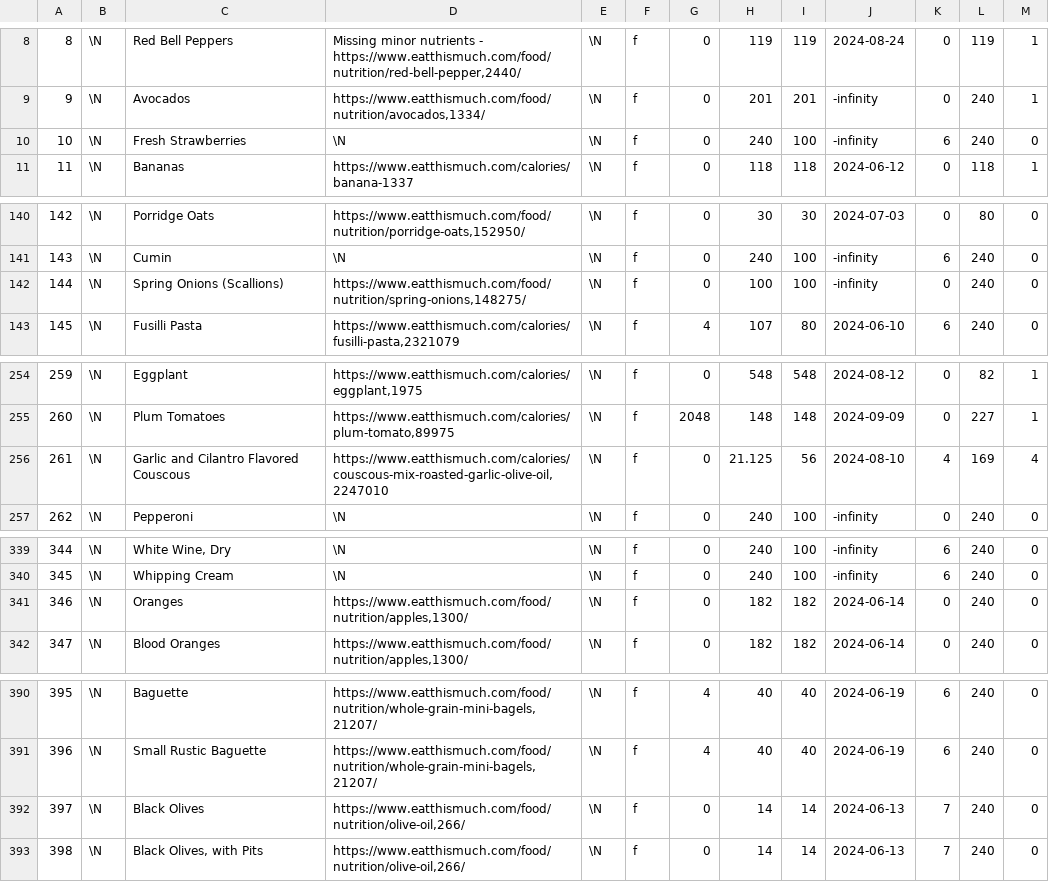
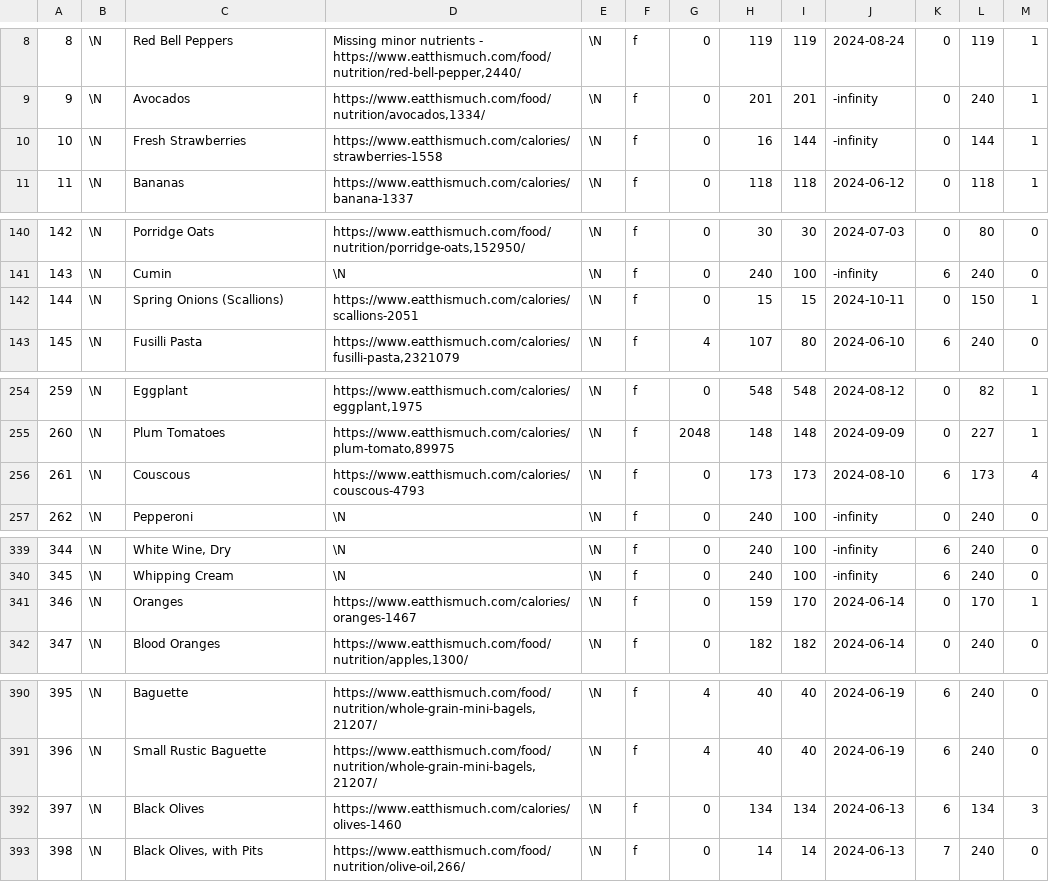
Before and after one commit to gscanlon21/a-feast-a-day, a CSV file: .backups/ingredients.csv, drawn as a sheet; only a part is shown, gaps mark what is left out; the diff covers the shown part only.

```diff
--- a/.backups/ingredients.csv
+++ b/.backups/ingredients.csv
@@ -9,3 +9,3 @@
 9	\N	Avocados	https://www.eatthismuch.com/food/nutrition/avocados,1334/	\N	f	0	201	201	-infinity	0	240	1
-10	\N	Fresh Strawberries	\N	\N	f	0	240	100	-infinity	6	240	0
+10	\N	Fresh Strawberries	https://www.eatthismuch.com/calories/strawberries-1558	\N	f	0	16	144	-infinity	0	144	1
 11	\N	Bananas	https://www.eatthismuch.com/calories/banana-1337	\N	f	0	118	118	2024-06-12	0	118	1
@@ -141,3 +141,3 @@
 143	\N	Cumin	\N	\N	f	0	240	100	-infinity	6	240	0
-144	\N	Spring Onions (Scallions)	https://www.eatthismuch.com/food/nutrition/spring-onions,148275/	\N	f	0	100	100	-infinity	0	240	0
+144	\N	Spring Onions (Scallions)	https://www.eatthismuch.com/calories/scallions-2051	\N	f	0	15	15	2024-10-11	0	150	1
 145	\N	Fusilli Pasta	https://www.eatthismuch.com/calories/fusilli-pasta,2321079	\N	f	4	107	80	2024-06-10	6	240	0
@@ -255,3 +255,3 @@
 260	\N	Plum Tomatoes	https://www.eatthismuch.com/calories/plum-tomato,89975	\N	f	2048	148	148	2024-09-09	0	227	1
-261	\N	Garlic and Cilantro Flavored Couscous	https://www.eatthismuch.com/calories/couscous-mix-roasted-garlic-olive-oil,2247010	\N	f	0	21.125	56	2024-08-10	4	169	4
+261	\N	Couscous	https://www.eatthismuch.com/calories/couscous-4793	\N	f	0	173	173	2024-08-10	6	173	4
 262	\N	Pepperoni	\N	\N	f	0	240	100	-infinity	0	240	0
@@ -340,3 +340,3 @@
 345	\N	Whipping Cream	\N	\N	f	0	240	100	-infinity	6	240	0
-346	\N	Oranges	https://www.eatthismuch.com/food/nutrition/apples,1300/	\N	f	0	182	182	2024-06-14	0	240	0
+346	\N	Oranges	https://www.eatthismuch.com/calories/oranges-1467	\N	f	0	159	170	2024-06-14	0	170	1
 347	\N	Blood Oranges	https://www.eatthismuch.com/food/nutrition/apples,1300/	\N	f	0	182	182	2024-06-14	0	240	0
@@ -391,3 +391,3 @@
 396	\N	Small Rustic Baguette	https://www.eatthismuch.com/food/nutrition/whole-grain-mini-bagels,21207/	\N	f	4	40	40	2024-06-19	6	240	0
-397	\N	Black Olives	https://www.eatthismuch.com/food/nutrition/olive-oil,266/	\N	f	0	14	14	2024-06-13	7	240	0
+397	\N	Black Olives	https://www.eatthismuch.com/calories/olives-1460	\N	f	0	134	134	2024-06-13	6	134	3
 398	\N	Black Olives, with Pits	https://www.eatthismuch.com/food/nutrition/olive-oil,266/	\N	f	0	14	14	2024-06-13	7	240	0
```
Also changed, not shown: 6 added rows, 2 removed rows and 32 edited cells elsewhere in this file, .backups/recipes.csv, 2 other files.
